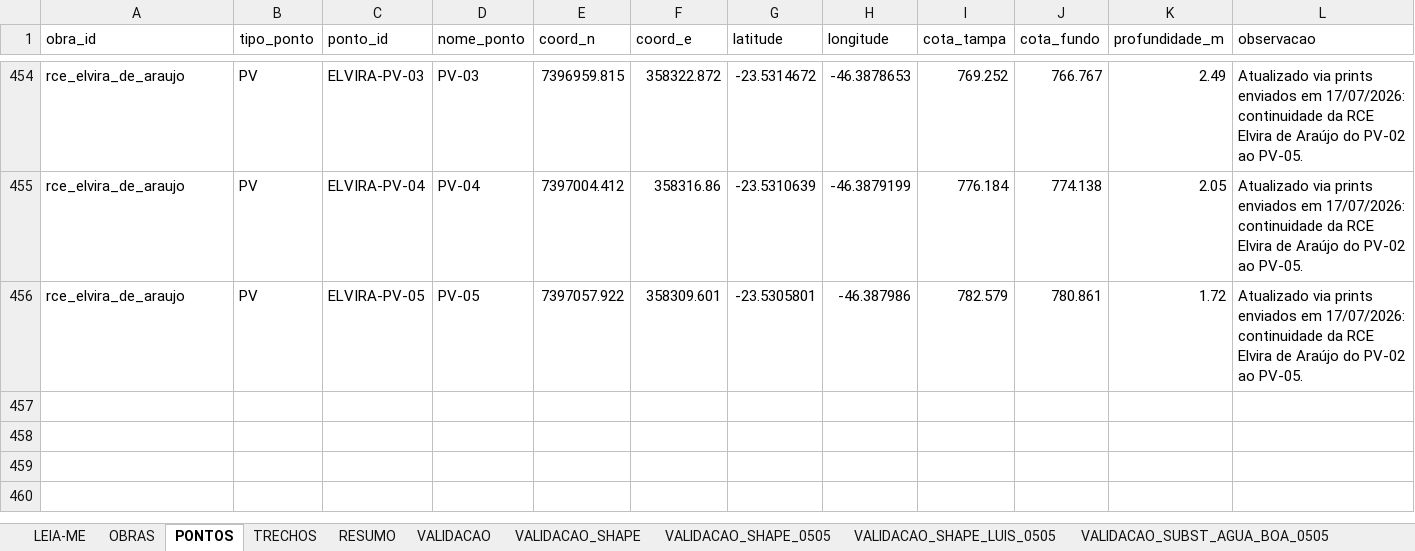
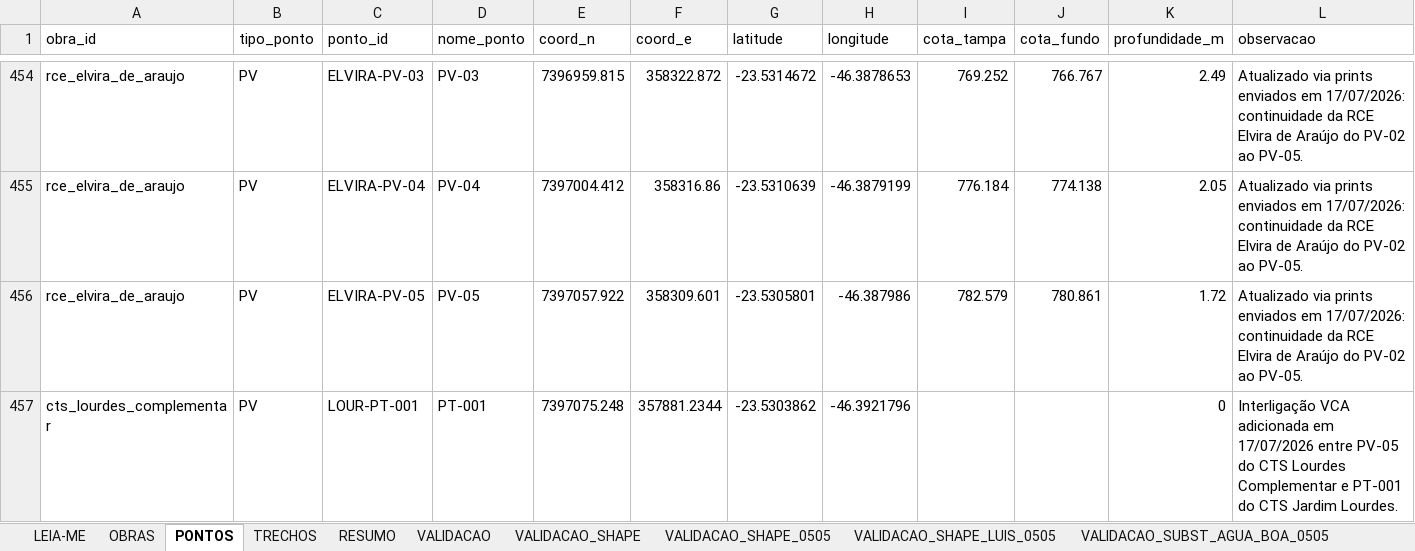
Before and after one commit to integra6a-star/dashboard-obras, an Excel workbook: planilha_base_mapa.xlsx, sheet PONTOS, drawn as a sheet; only a part is shown, gaps mark what is left out; values as stored, in another font and other column widths than the file's, no borders; the diff names each change by its address in the sheet, - before the commit and + after, or states it on an @@ line.

Commit message:
Interliga PV05 ao PT001 em VCA

```diff
--- a/planilha_base_mapa.xlsx (sheet PONTOS)
+++ b/planilha_base_mapa.xlsx (sheet PONTOS)
+row 457: cts_lourdes_complementar | PV | LOUR-PT-001 | PT-001 | 7397075.248 | 357881.2344 | -23.5303862 | -46.3921796 |  |  | 0 | Interligação VCA adicionada em 17/07/2026 entre PV-05 do CTS Lourdes Complementar e PT-001 do CTS Jardim Lourdes.
```
Also changed, not shown: sheet TRECHOS, docs/planilha_base_mapa.xlsx, 8 other files.
